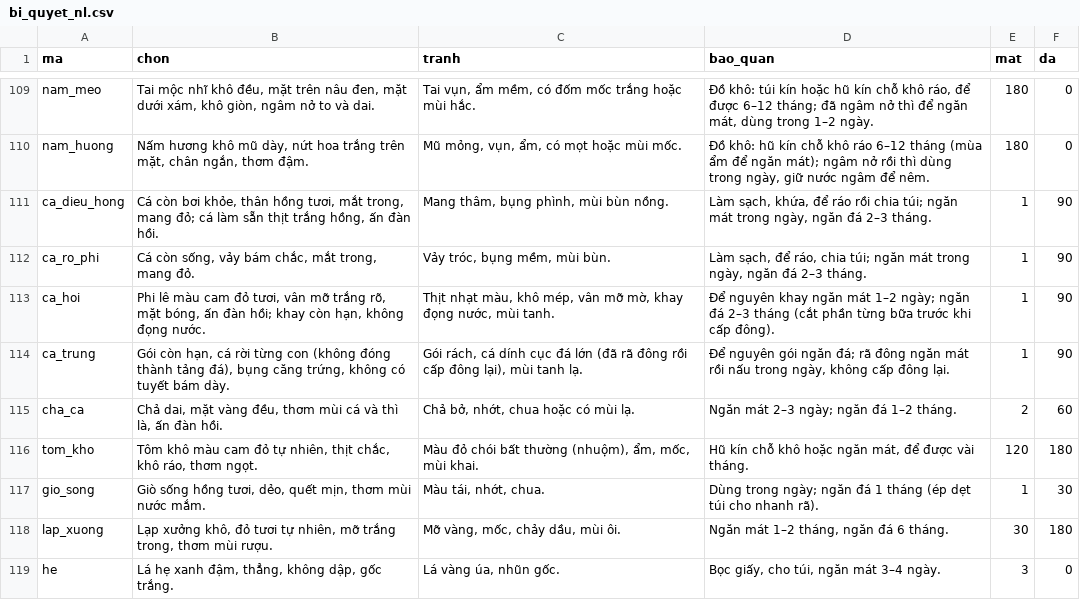
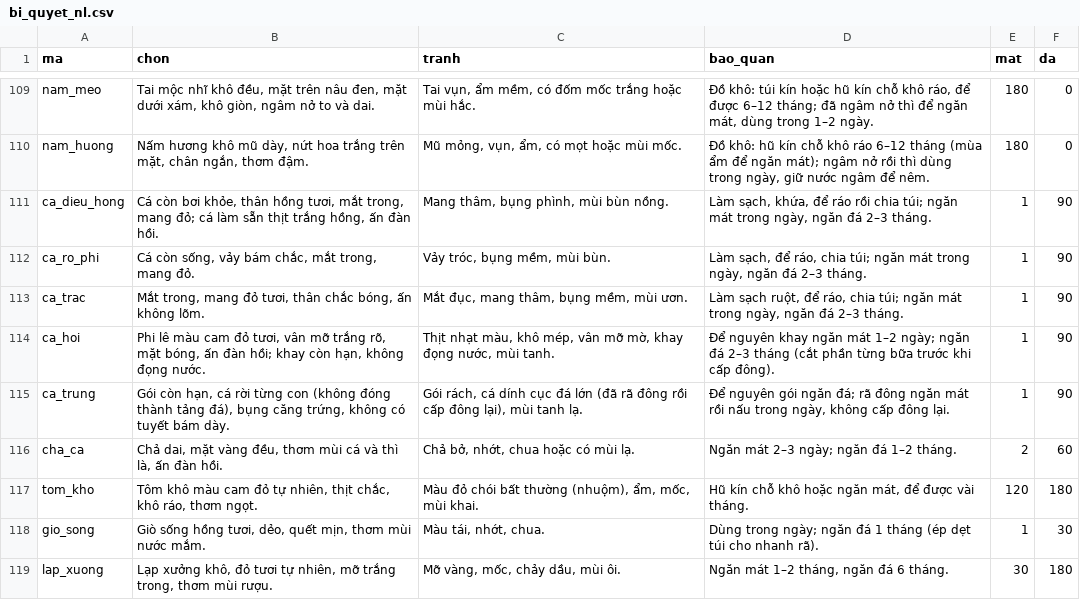
Before and after one commit to quaitinh/ca-chef, a CSV file: data/de_xuat/bi_quyet_nl.csv, drawn as a sheet; only a part is shown, gaps mark what is left out; the shorter side is filled out with more unchanged rows; the diff names each change by its address in the sheet, - before the commit and + after, or states it on an @@ line.

```diff
--- a/data/de_xuat/bi_quyet_nl.csv
+++ b/data/de_xuat/bi_quyet_nl.csv
+row 113: ca_trac | Mắt trong, mang đỏ tươi, thân chắc bóng, ấn không lõm. | Mắt đục, mang thâm, bụng mềm, mùi ươn. | Làm sạch ruột, để ráo, chia túi; ngăn mát trong ngày, ngăn đá 2–3 tháng. | 1 | 90
```
Also changed, not shown: data/de_xuat/mon_an_moi.csv, data/de_xuat/mon_nguyen_lieu_moi.csv, 4 other files.
